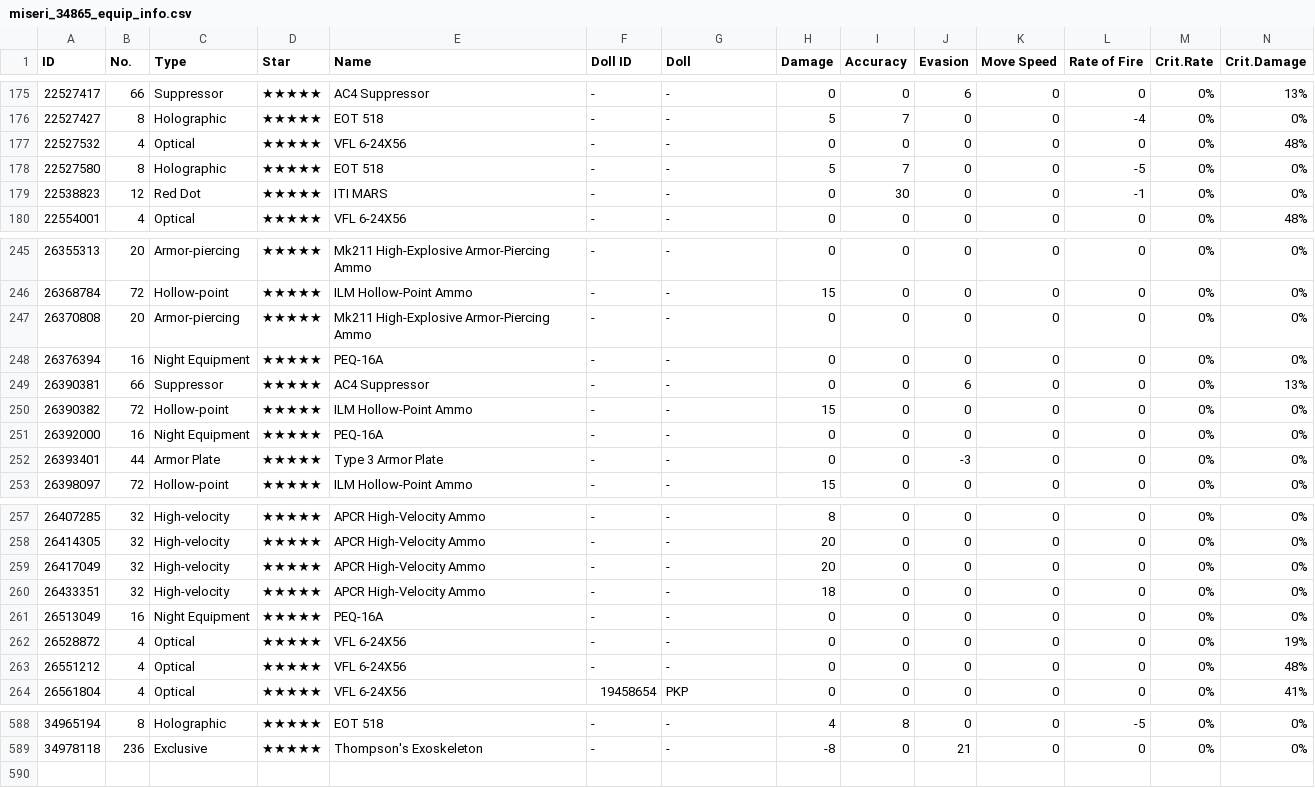
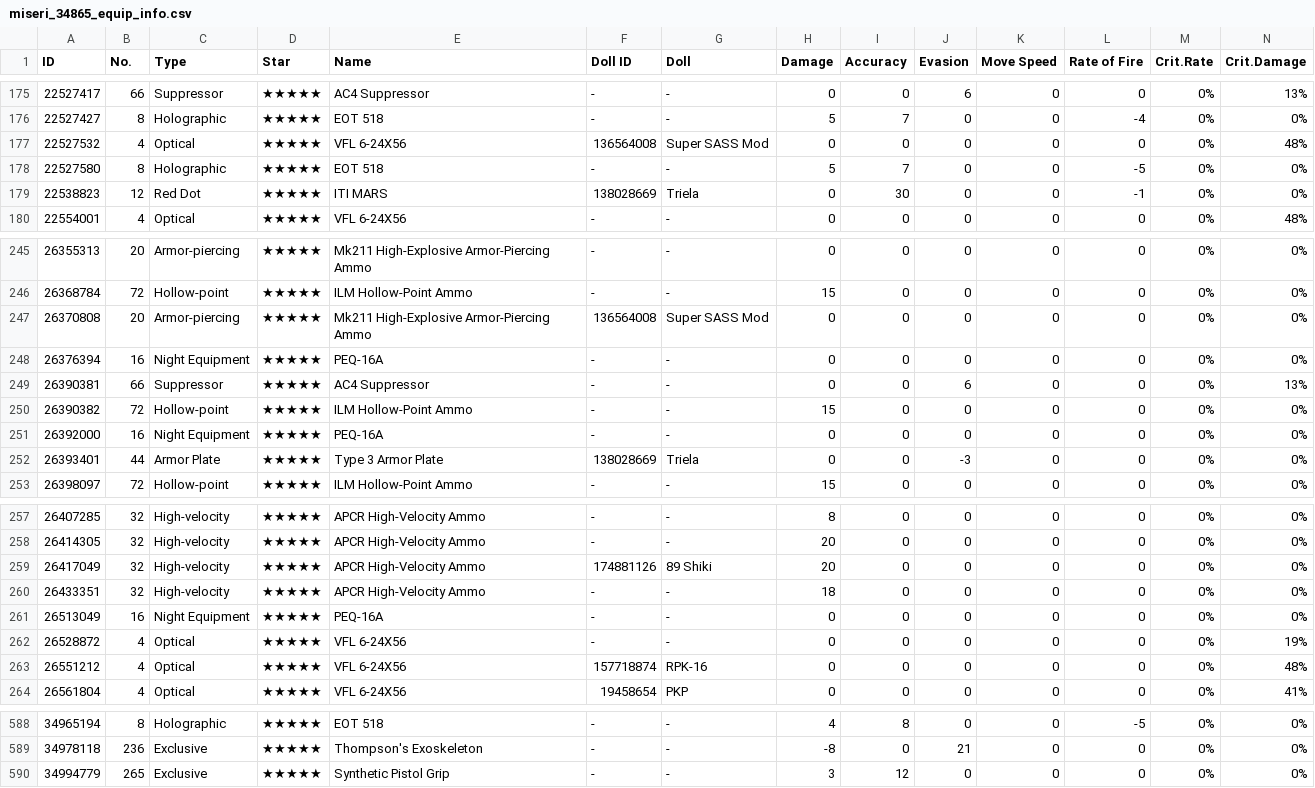
Before and after one commit to m1s3ri/90wish, a CSV file: miseri_34865_equip_info.csv, drawn as a sheet; only a part is shown, gaps mark what is left out; rows hold the shown columns only; the diff covers the shown part only; the diff names each change by its address in the sheet, - before the commit and + after, or states it on an @@ line.

```diff
--- a/miseri_34865_equip_info.csv
+++ b/miseri_34865_equip_info.csv
-F177 (Doll ID): -
+F177 (Doll ID): 136564008
-G177 (Doll): -
+G177 (Doll): Super SASS Mod
-F179 (Doll ID): -
+F179 (Doll ID): 138028669
-G179 (Doll): -
+G179 (Doll): Triela
-F247 (Doll ID): -
+F247 (Doll ID): 136564008
-G247 (Doll): -
+G247 (Doll): Super SASS Mod
-F252 (Doll ID): -
+F252 (Doll ID): 138028669
-G252 (Doll): -
+G252 (Doll): Triela
-F259 (Doll ID): -
+F259 (Doll ID): 174881126
-G259 (Doll): -
+G259 (Doll): 89 Shiki
-F263 (Doll ID): -
+F263 (Doll ID): 157718874
-G263 (Doll): -
+G263 (Doll): RPK-16
+row 590: 34994779 | 265 | Exclusive | ★★★★★ | Synthetic Pistol Grip | - | - | 3 | 12 | 0 | 0 | 0 | 0% | 0%
```
Also changed, not shown: 52 edited cells elsewhere in this file, miseri_34865__theater_optimize_team.csv, miseri_34865__theater_perfect_team.csv, 4 other files.
